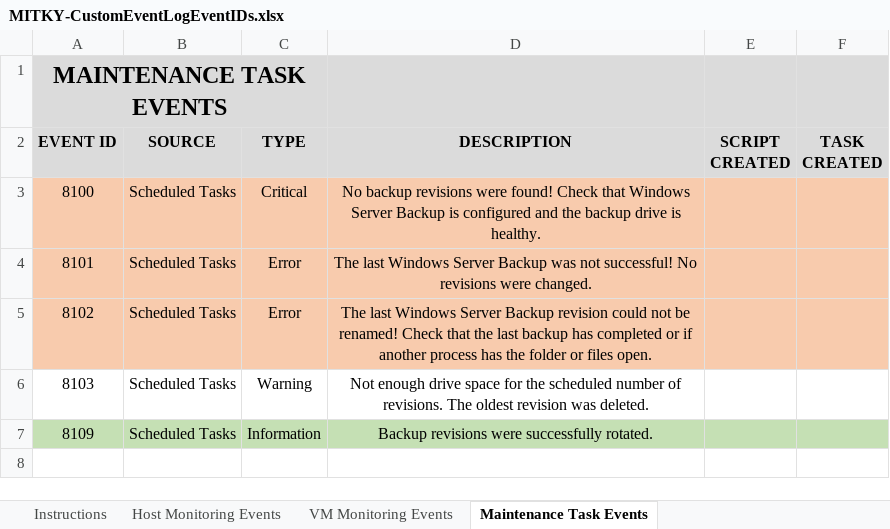
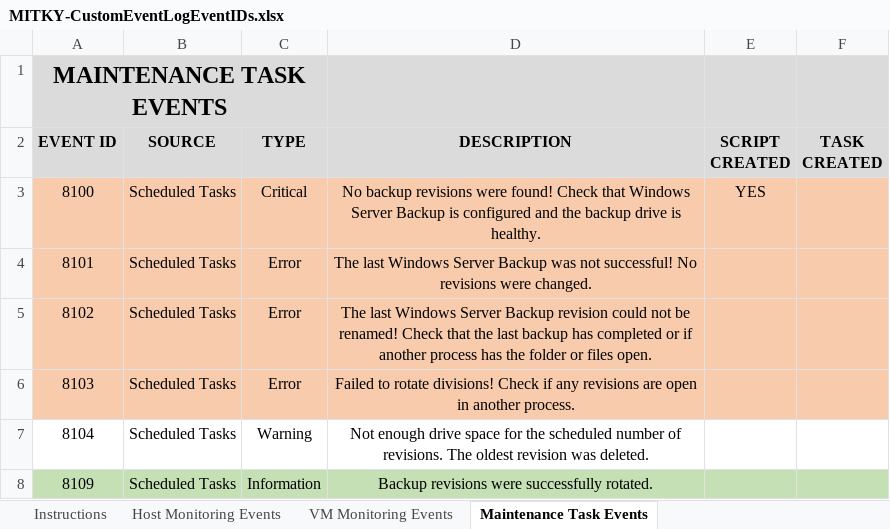
Before and after one commit to MayfieldITKY/RMMCustomMonitors, an Excel workbook: MITKY-CustomEventLogEventIDs.xlsx, sheet Maintenance Task Events, drawn as a sheet; values as stored, in another font and other column widths than the file's, no borders; the diff names each change by its address in the sheet, - before the commit and + after, or states it on an @@ line.

Commit message:
write script

```diff
--- a/MITKY-CustomEventLogEventIDs.xlsx (sheet Maintenance Task Events)
+++ b/MITKY-CustomEventLogEventIDs.xlsx (sheet Maintenance Task Events)
-E3 (SCRIPT CREATED): (empty)
+E3 (SCRIPT CREATED): YES
-A6:F6 fill: none
+A6:F6 fill: #F8CBAD
-C6 (TYPE): Warning
+C6 (TYPE): Error
-D6 (DESCRIPTION): Not enough drive space for the scheduled number of revisions. The oldest revision was deleted.
+D6 (DESCRIPTION): Failed to rotate divisions! Check if any revisions are open in another process.
+row 7: 8104 | Scheduled Tasks | Warning | Not enough drive space for the scheduled number of revisions. The oldest revision was deleted.
```
Also changed, not shown: 1 other file.
